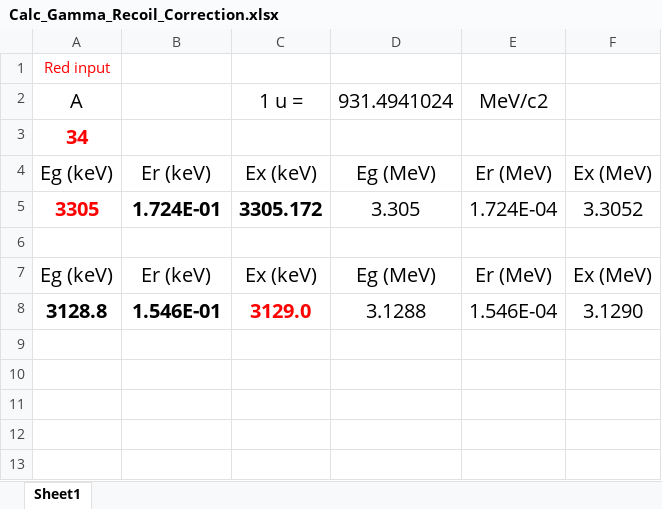
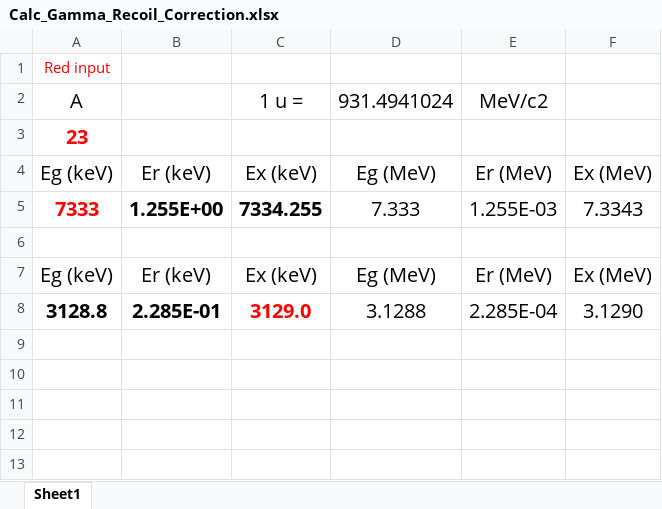
Before and after one commit to sunlijie-msu/ROOT_scripts, an Excel workbook: Calc_Gamma_Recoil_Correction.xlsx, sheet Sheet1, drawn as a sheet; only a part is shown; values as stored, in another font and other column widths than the file's, no borders; charts and pictures not drawn; removed rows and columns are numbered as before the commit, all else as after; the diff names each change by its address in the sheet, - before the commit and + after, or states it on an @@ line.

```diff
--- a/Calc_Gamma_Recoil_Correction.xlsx (sheet Sheet1)
+++ b/Calc_Gamma_Recoil_Correction.xlsx (sheet Sheet1)
-A3 (A): 34
+A3 (A): 23
-row 5: 3305 | 1.724E-01 | 3305.172 | 3.305 | 1.724E-04 | 3.3052
+row 5: 7333 | 1.255E+00 | 7334.255 | 7.333 | 1.255E-03 | 7.3343
-B8: 1.546E-01
+B8: 2.285E-01
-E8 (MeV/c2): 1.546E-04
+E8 (MeV/c2): 2.285E-04
```
Also changed, not shown: 1 other file.
